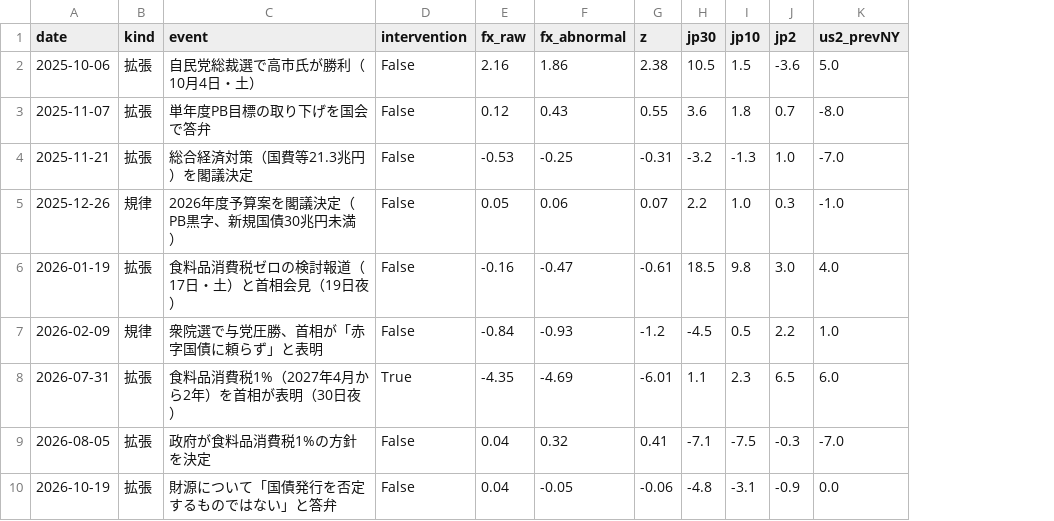
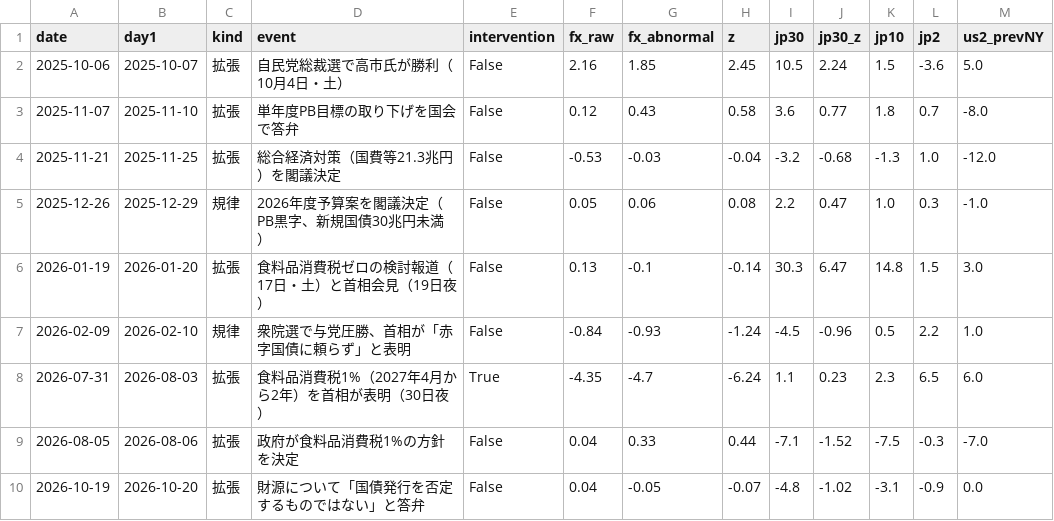
Before and after one commit to p72/note-draft, a CSV file: 円安と財政リスク/code/events.csv, drawn as a sheet; addresses are those after the commit; the diff names each change by its address in the sheet, - before the commit and + after, or states it on an @@ line.

```diff
--- a/円安と財政リスク/code/events.csv
+++ b/円安と財政リスク/code/events.csv
+column B (day1), rows 2-10: 2025-10-07 | 2025-11-10 | 2025-11-25 | 2025-12-29 | 2026-01-20 | 2026-02-10 | 2026-08-03 | 2026-08-06 | 2026-10-20
+column J (jp30_z), rows 2-10: 2.24 | 0.77 | -0.68 | 0.47 | 6.47 | -0.96 | 0.23 | -1.52 | -1.02
-G2 (fx_abnormal): 1.86
+G2 (fx_abnormal): 1.85
-H2 (z): 2.38
+H2 (z): 2.45
-H3 (z): 0.55
+H3 (z): 0.58
-G4 (fx_abnormal): -0.25
+G4 (fx_abnormal): -0.03
-H4 (z): -0.31
+H4 (z): -0.04
-M4 (us2_prevNY): -7.0
+M4 (us2_prevNY): -12.0
-H5 (z): 0.07
+H5 (z): 0.08
-F6 (fx_raw): -0.16
+F6 (fx_raw): 0.13
-G6 (fx_abnormal): -0.47
+G6 (fx_abnormal): -0.1
-H6 (z): -0.61
+H6 (z): -0.14
-I6 (jp30): 18.5
+I6 (jp30): 30.3
-K6 (jp10): 9.8
+K6 (jp10): 14.8
-L6 (jp2): 3.0
+L6 (jp2): 1.5
-M6 (us2_prevNY): 4.0
+M6 (us2_prevNY): 3.0
-H7 (z): -1.2
+H7 (z): -1.24
-G8 (fx_abnormal): -4.69
+G8 (fx_abnormal): -4.7
-H8 (z): -6.01
+H8 (z): -6.24
-G9 (fx_abnormal): 0.32
+G9 (fx_abnormal): 0.33
-H9 (z): 0.41
+H9 (z): 0.44
-H10 (z): -0.06
+H10 (z): -0.07
```
Also changed, not shown: 円安と財政リスク/code/events_summary.csv, 円安と財政リスク/code/regression_results.csv, 6 other files.
